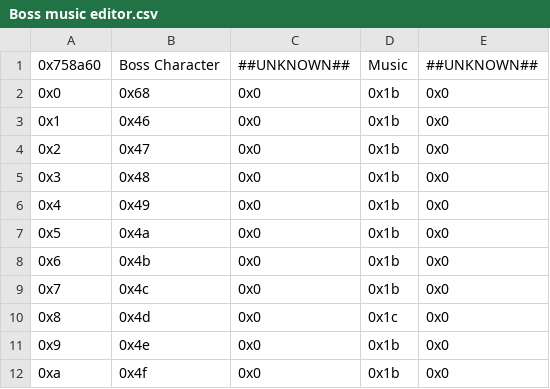
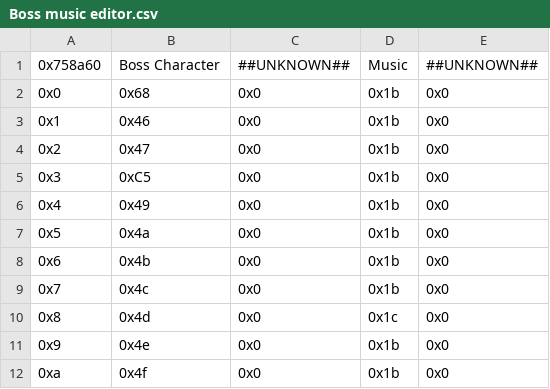
Before and after one commit to FireEmblemUniverse/CCB_Round1, a CSV file: Tables/FE8 Nightmare modules/Quote editors/Boss music editor.csv, drawn as a sheet; only a part is shown.

```diff
--- a/Tables/FE8 Nightmare modules/Quote editors/Boss music editor.csv
+++ b/Tables/FE8 Nightmare modules/Quote editors/Boss music editor.csv
@@ -4,3 +4,3 @@
 0x2,0x47,0x0,0x1b,0x0
-0x3,0x48,0x0,0x1b,0x0
+0x3,0xC5,0x0,0x1b,0x0
 0x4,0x49,0x0,0x1b,0x0
```
Also changed, not shown: Tables/FE8 Nightmare modules/Quote editors/Boss Quote Editor.csv, 3 other files.
